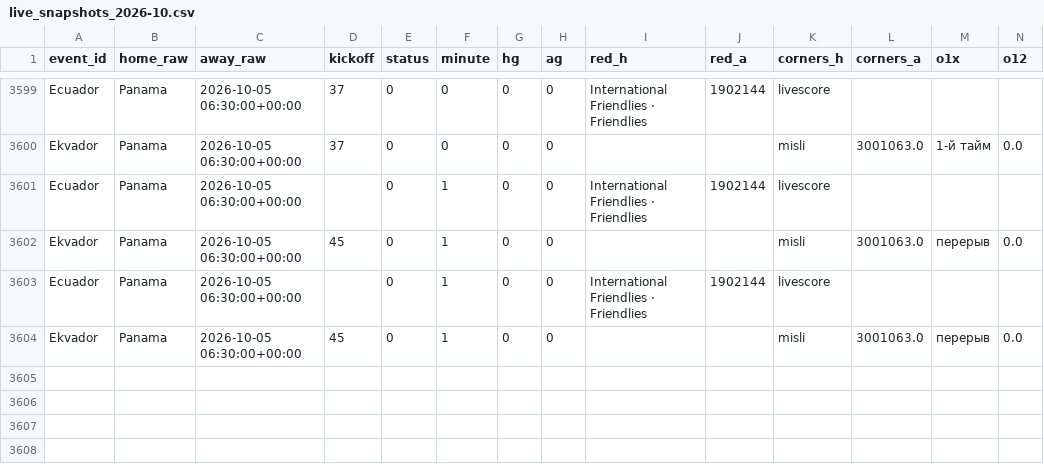
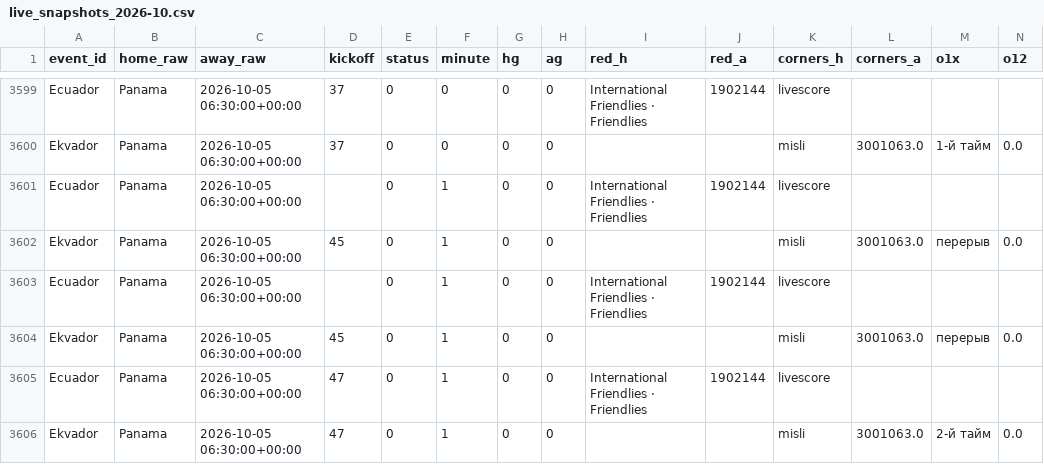
Before and after one commit to socceranalyser/soccer-analyser, a CSV file: live/live_snapshots_2026-10.csv, drawn as a sheet; only a part is shown, gaps mark what is left out; rows hold the shown columns only; the diff names each change by its address in the sheet, - before the commit and + after, or states it on an @@ line.

```diff
--- a/live/live_snapshots_2026-10.csv
+++ b/live/live_snapshots_2026-10.csv
+row 3605: Ecuador | Panama | 2026-10-05 06:30:00+00:00 | 47 | 0 | 1 | 0 | 0 | International Friendlies · Friendlies | 1902144 | livescore
+row 3606: Ekvador | Panama | 2026-10-05 06:30:00+00:00 | 47 | 0 | 1 | 0 | 0 |  |  | misli | 3001063.0 | 2-й тайм | 0.0
```
